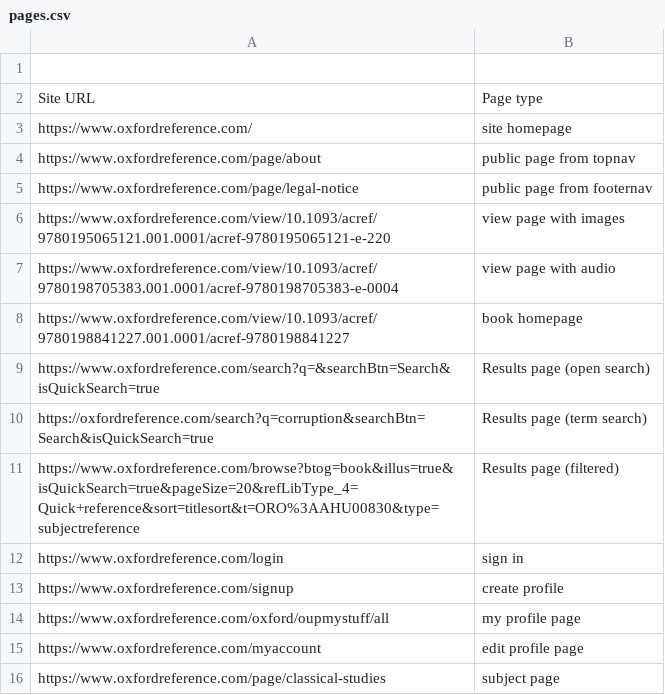
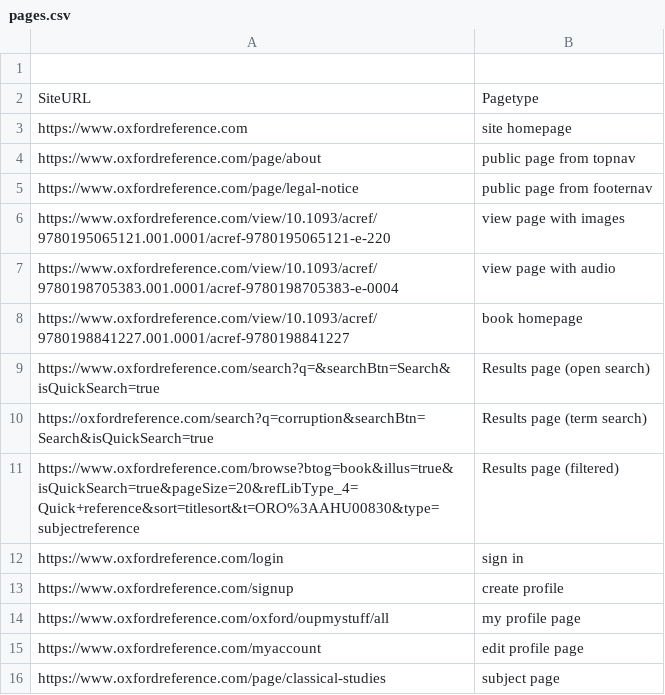
Before and after one commit to klassijs/klassijs-a11y-validator, a CSV file: pages.csv, drawn as a sheet.

```diff
--- a/pages.csv
+++ b/pages.csv
@@ -1,4 +1,4 @@
 
-Site URL,Page type
-https://www.oxfordreference.com/, site homepage
+SiteURL,Pagetype
+https://www.oxfordreference.com, site homepage
 https://www.oxfordreference.com/page/about, public page from topnav
```
Also changed, not shown: 5 other files.
